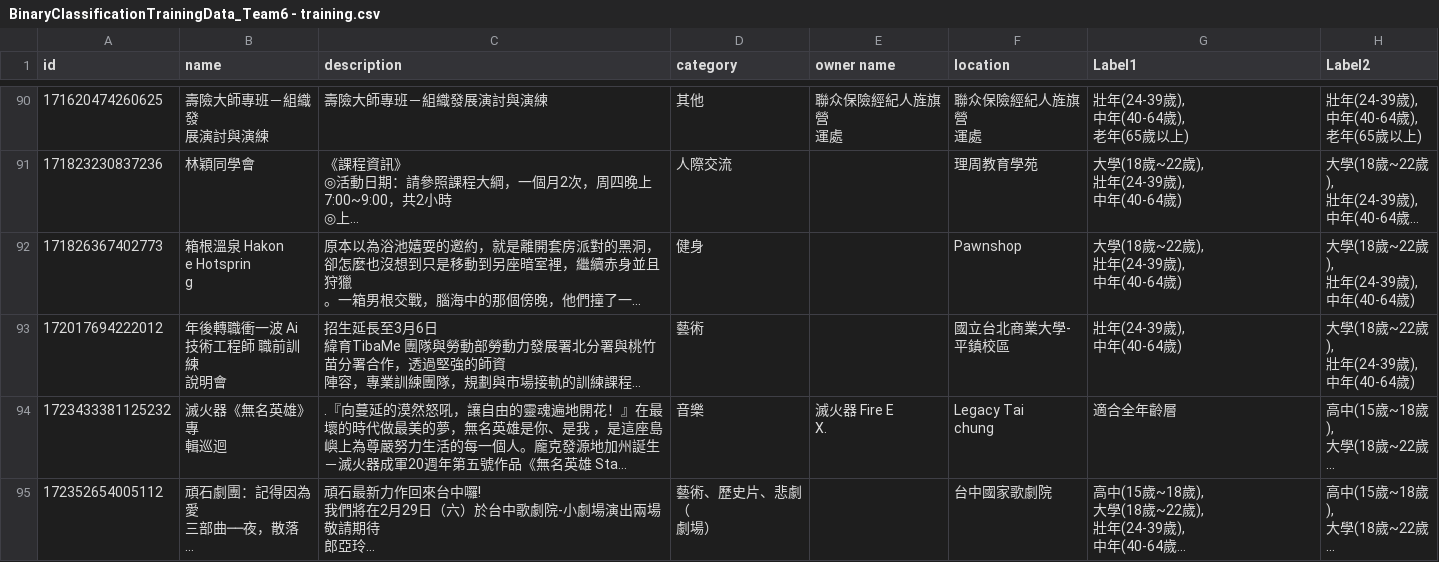
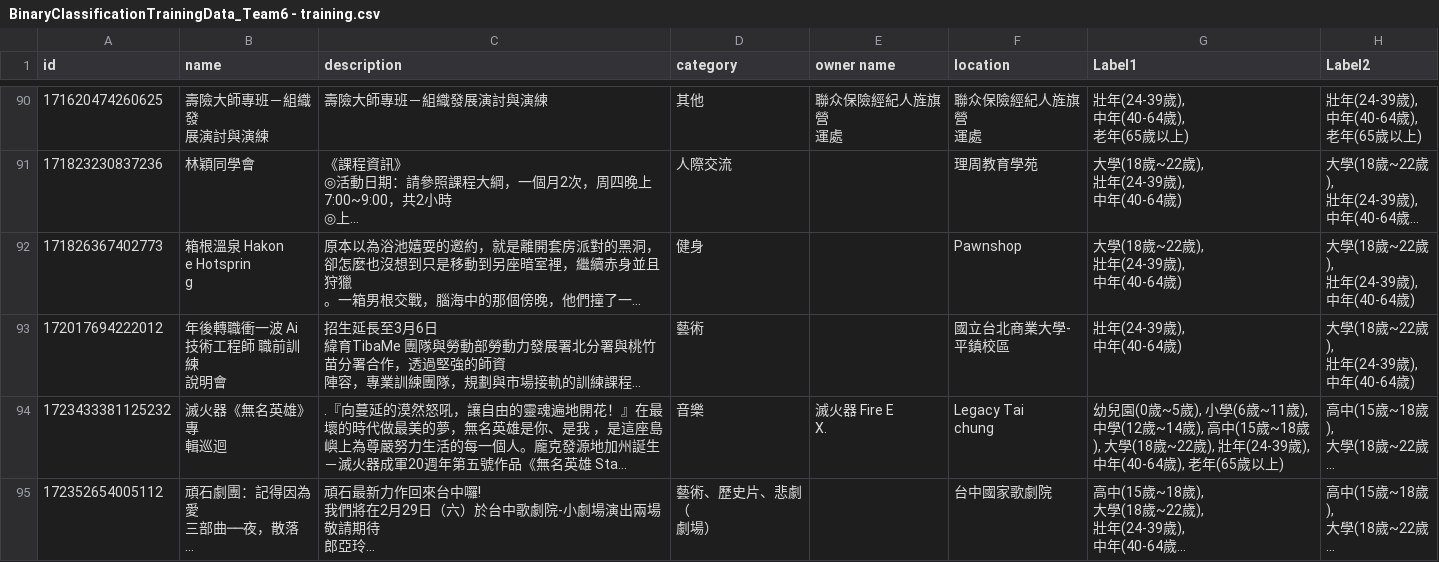
Before and after one commit to rrrr01012/ai_course, a CSV file: BinaryClassificationTrainingData_Team6 - training.csv, drawn as a sheet; only a part is shown, gaps mark what is left out; long unchanged cells end in …; the diff covers the shown part only; the diff names each change by its address in the sheet, - before the commit and + after, or states it on an @@ line.

```diff
--- a/BinaryClassificationTrainingData_Team6 - training.csv
+++ b/BinaryClassificationTrainingData_Team6 - training.csv
-G94 (Label1): 適合全年齡層
+G94 (Label1): 幼兒園(0歲~5歲), 小學(6歲~11歲), 中學(12歲~14歲), 高中(15歲~18歲), 大學(18歲~22歲), 壯年(24-39歲), 中年(40-64歲), 老年(65歲以上)
```
Also changed, not shown: 39 edited cells elsewhere in this file, 2 other files.
